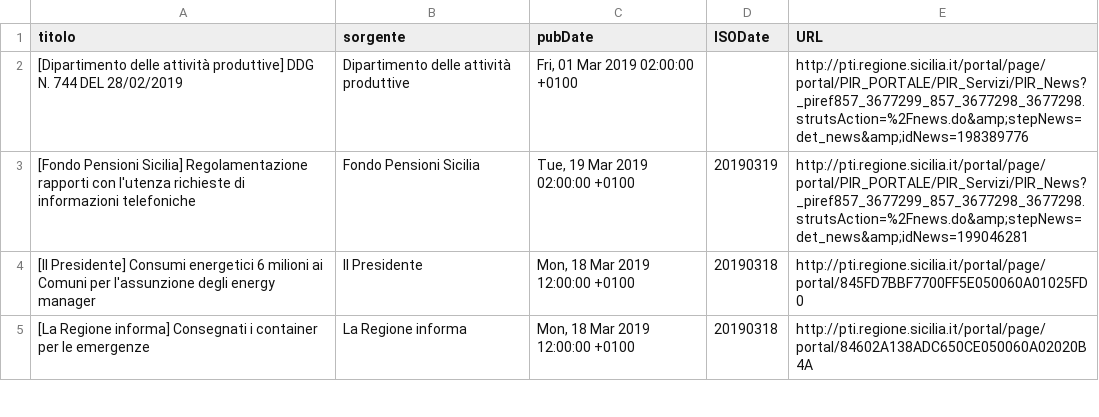
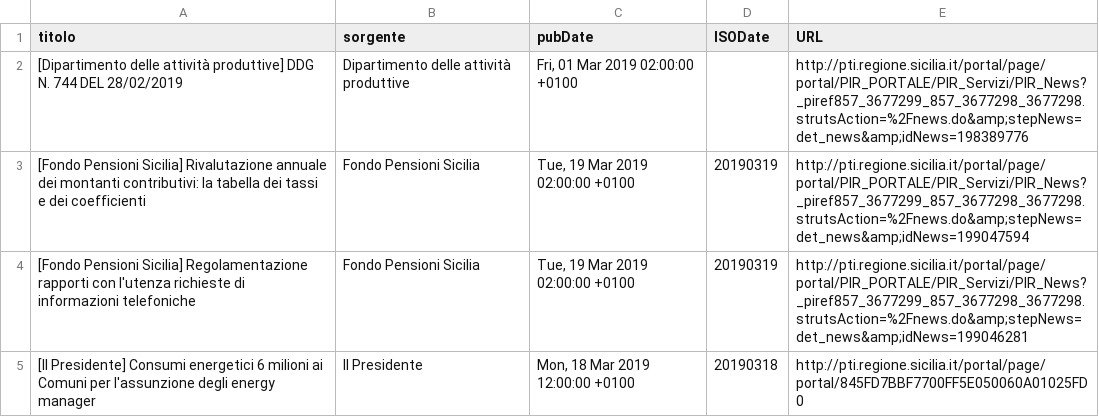
Before and after one commit to aborruso/regioneSiciliaNewsRSS, a CSV file: RSSarchive.csv, drawn as a sheet; only a part is shown; the shorter side is filled out with more unchanged rows; the diff names each change by its address in the sheet, - before the commit and + after, or states it on an @@ line.

Commit message:
Aggiorna archivio notizie

```diff
--- a/RSSarchive.csv
+++ b/RSSarchive.csv
+row 3: [Fondo Pensioni Sicilia] Rivalutazione annuale dei montanti contributivi: la tabella dei tassi e dei coefficienti | Fondo Pensioni Sicilia | Tue, 19 Mar 2019 02:00:00 +0100 | 20190319 | http://pti.regione.sicilia.it/portal/page/portal/PIR_PORTALE/PIR_Servizi/PIR_News?_piref857_3677299_857_3677298_3677298.strutsAction=%2Fnews.do&amp;stepNews=det_news&amp;idNews=199047594
```
